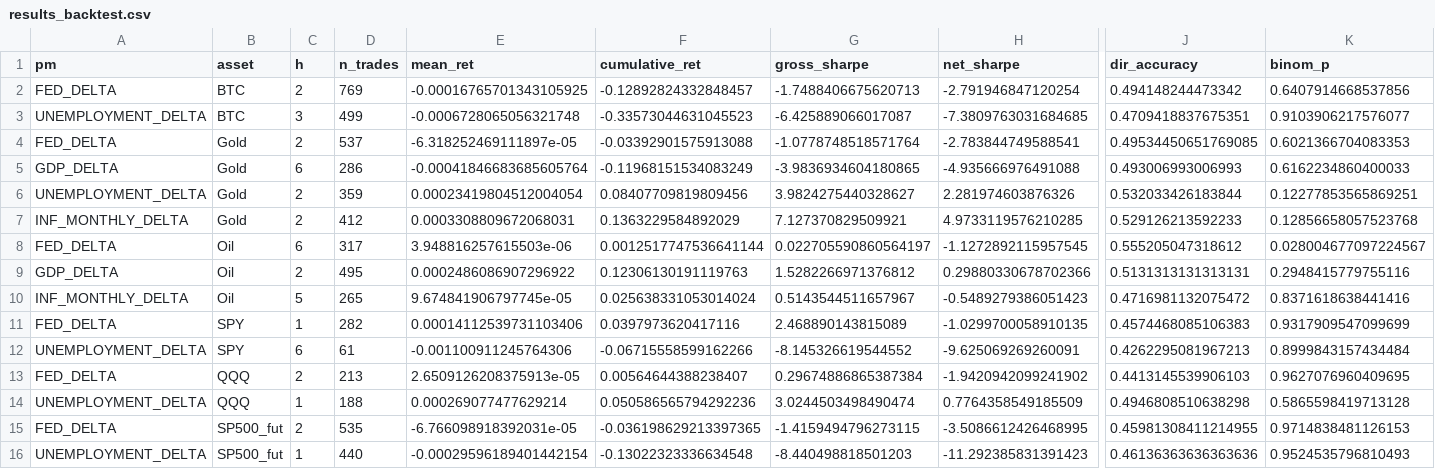
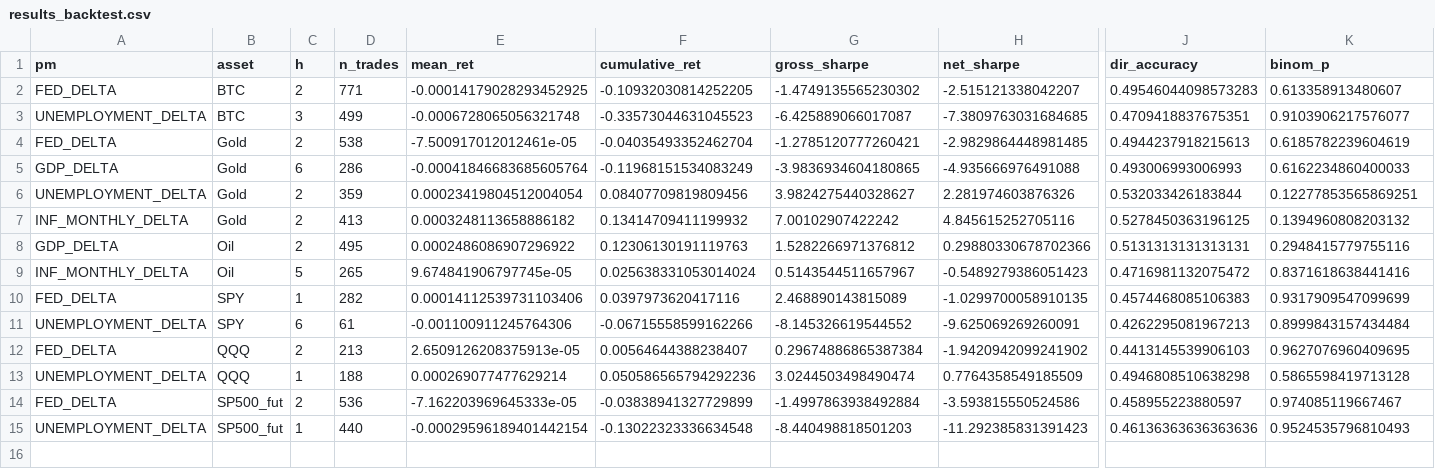
Before and after one commit to flyingduck0/ML_Seminar_Project, a CSV file: results/results_backtest.csv, drawn as a sheet; only a part is shown, gaps mark what is left out; removed rows and columns are numbered as before the commit, all else as after; rows hold the shown columns only; the diff names each change by its address in the sheet, - before the commit and + after, or states it on an @@ line.

```diff
--- a/results/results_backtest.csv
+++ b/results/results_backtest.csv
-D2 (n_trades): 769
+D2 (n_trades): 771
-E2 (mean_ret): -0.00016765701343105925
+E2 (mean_ret): -0.00014179028293452925
-F2 (cumulative_ret): -0.12892824332848457
+F2 (cumulative_ret): -0.10932030814252205
-G2 (gross_sharpe): -1.7488406675620713
+G2 (gross_sharpe): -1.4749135565230302
-H2 (net_sharpe): -2.791946847120254
+H2 (net_sharpe): -2.515121338042207
-J2 (dir_accuracy): 0.494148244473342
+J2 (dir_accuracy): 0.49546044098573283
-K2 (binom_p): 0.6407914668537856
+K2 (binom_p): 0.613358913480607
-D4 (n_trades): 537
+D4 (n_trades): 538
-E4 (mean_ret): -6.318252469111897e-05
+E4 (mean_ret): -7.500917012012461e-05
-F4 (cumulative_ret): -0.03392901575913088
+F4 (cumulative_ret): -0.04035493352462704
-G4 (gross_sharpe): -1.0778748518571764
+G4 (gross_sharpe): -1.2785120777260421
-H4 (net_sharpe): -2.783844749588541
+H4 (net_sharpe): -2.9829864448981485
-J4 (dir_accuracy): 0.49534450651769085
+J4 (dir_accuracy): 0.4944237918215613
-K4 (binom_p): 0.6021366704083353
+K4 (binom_p): 0.6185782239604619
-D7 (n_trades): 412
+D7 (n_trades): 413
-E7 (mean_ret): 0.0003308809672068031
+E7 (mean_ret): 0.0003248113658886182
-F7 (cumulative_ret): 0.1363229584892029
+F7 (cumulative_ret): 0.13414709411199932
-G7 (gross_sharpe): 7.127370829509921
+G7 (gross_sharpe): 7.00102907422242
-H7 (net_sharpe): 4.9733119576210285
+H7 (net_sharpe): 4.845615252705116
-J7 (dir_accuracy): 0.529126213592233
+J7 (dir_accuracy): 0.5278450363196125
-K7 (binom_p): 0.12856658057523768
+K7 (binom_p): 0.1394960808203132
-row 8: FED_DELTA | Oil | 6 | 317 | 3.948816257615503e-06 | 0.0012517747536641144 | 0.022705590860564197 | -1.1272892115957545 | 0.555205047318612 | 0.028004677097224567
-D14 (n_trades): 535
+D14 (n_trades): 536
-E14 (mean_ret): -6.766098918392031e-05
+E14 (mean_ret): -7.162203969645333e-05
-F14 (cumulative_ret): -0.036198629213397365
+F14 (cumulative_ret): -0.03838941327729899
-G14 (gross_sharpe): -1.4159494796273115
+G14 (gross_sharpe): -1.4997863938492884
-H14 (net_sharpe): -3.5086612426468995
+H14 (net_sharpe): -3.593815550524586
-J14 (dir_accuracy): 0.45981308411214955
+J14 (dir_accuracy): 0.458955223880597
-K14 (binom_p): 0.9714838481126153
+K14 (binom_p): 0.974085119667467
```
Also changed, not shown: results/00_column_inventory.csv, results/current_signals.csv, 6 other files.
